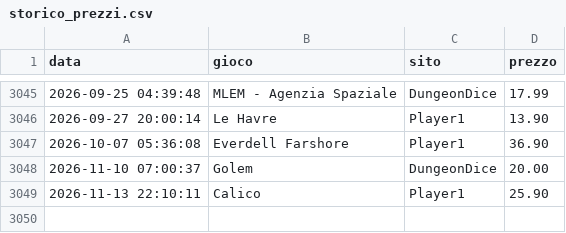
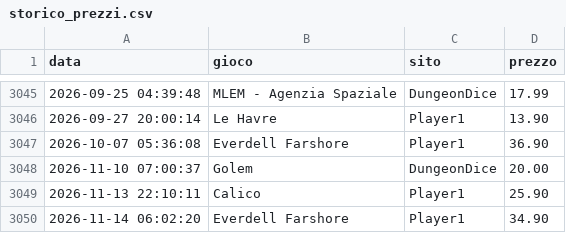
Before and after one commit to gigifacile/BGPrices, a CSV file: storico_prezzi.csv, drawn as a sheet; only a part is shown, gaps mark what is left out; the diff names each change by its address in the sheet, - before the commit and + after, or states it on an @@ line.

Commit message:
Aggiorna soglia minima, storico prezzi e prezzi attuali

```diff
--- a/storico_prezzi.csv
+++ b/storico_prezzi.csv
+row 3050: 2026-11-14 06:02:20 | Everdell Farshore | Player1 | 34.90
```
Also changed, not shown: 2 other files.
